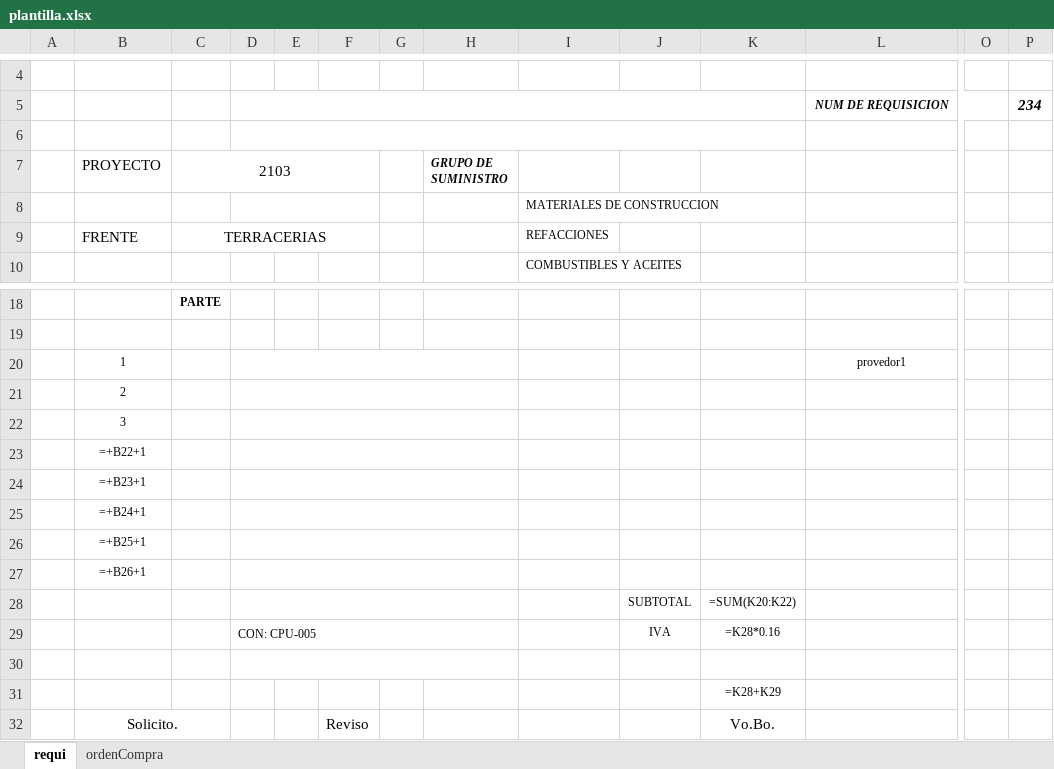
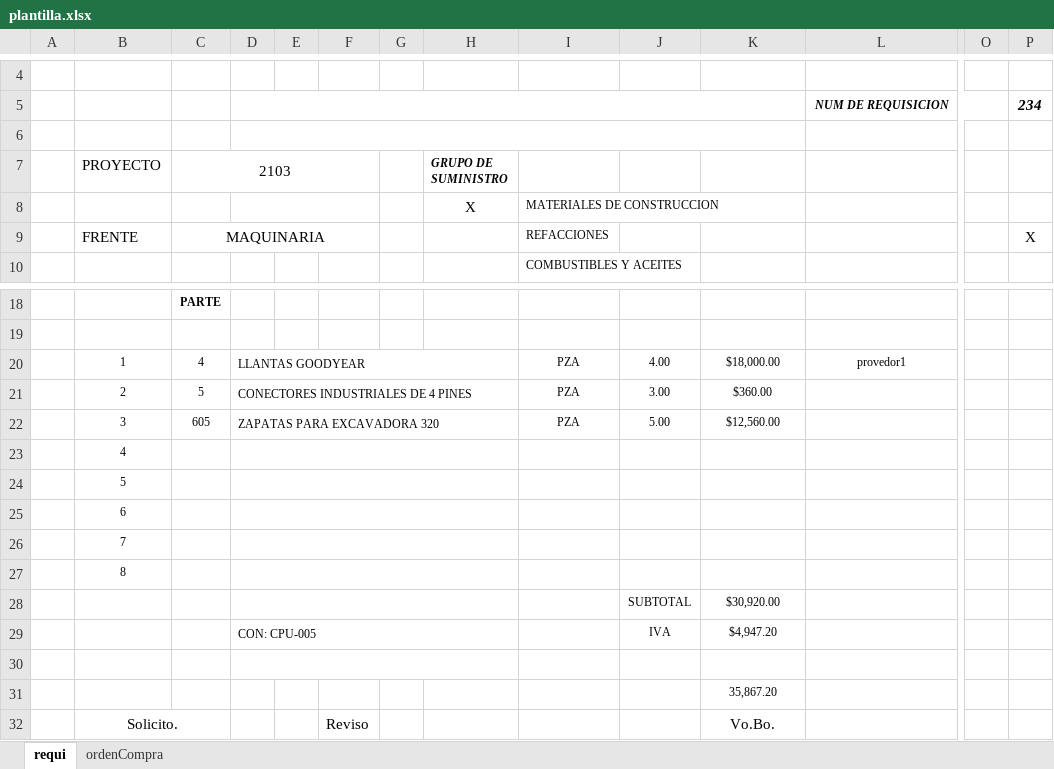
Before and after one commit to Ismael1699/TBTapp, an Excel workbook: app/api/excelMod/plantilla.xlsx, sheet requi, drawn as a sheet; only a part is shown, gaps mark what is left out; values as stored, in another font and other column widths than the file's, no borders; formulas without a stored value are shown as written; removed rows and columns are numbered as before the commit, all else as after; rows hold the shown columns only; the diff names each change by its address in the sheet, - before the commit and + after, or states it on an @@ line.

```diff
--- a/app/api/excelMod/plantilla.xlsx (sheet requi)
+++ b/app/api/excelMod/plantilla.xlsx (sheet requi)
-H8 (GRUPO DE SUMINISTRO): (empty)
+H8 (GRUPO DE SUMINISTRO): X
-C9 (2103): TERRACERIAS
+C9 (2103): MAQUINARIA
-P9: (empty)
+P9: X
-row 20:  | 1 |  |  |  |  |  |  |  |  |  | provedor1
-row 21:  | 2
-row 22:  | 3
+row 20:  | 1 | 4 | LLANTAS GOODYEAR |  |  |  |  | PZA | 4.00 | $18,000.00 | provedor1
+row 21:  | 2 | 5 | CONECTORES INDUSTRIALES DE 4 PINES |  |  |  |  | PZA | 3.00 | $360.00
+row 22:  | 3 | 605 | ZAPATAS PARA EXCAVADORA 320 |  |  |  |  | PZA | 5.00 | $12,560.00
-B23 (PROYECTO): =+B22+1
+B23 (PROYECTO): 4
-B24 (PROYECTO): =+B23+1
+B24 (PROYECTO): 5
-B25 (PROYECTO): =+B24+1
+B25 (PROYECTO): 6
-B26 (PROYECTO): =+B25+1
+B26 (PROYECTO): 7
-B27 (PROYECTO): =+B26+1
+B27 (PROYECTO): 8
-K28: =SUM(K20:K22)
+K28: $30,920.00
-K29: =K28*0.16
+K29: $4,947.20
-K31: =K28+K29
+K31: 35,867.20
```
Also changed, not shown: sheet ordenCompra, 7 other files.
